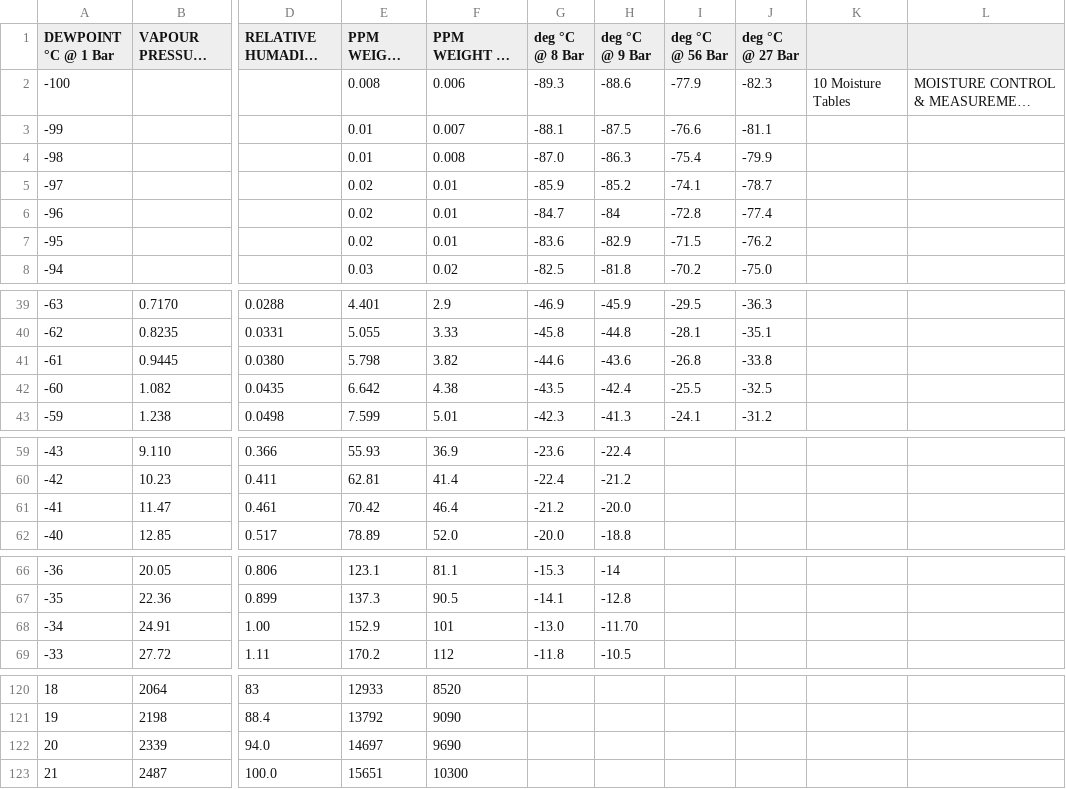
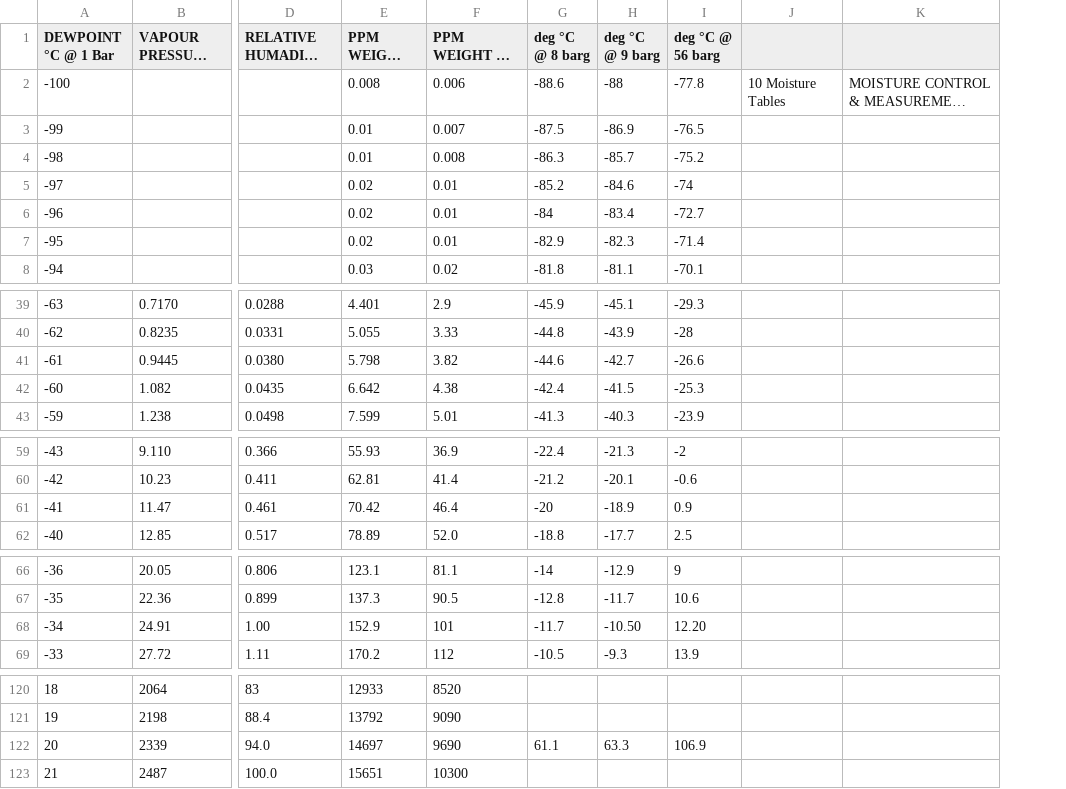
Before and after one commit to anko1989/gas-converter-, a CSV file: dewpoint_data.csv, drawn as a sheet; only a part is shown, gaps mark what is left out; long unchanged cells end in …; removed rows and columns are numbered as before the commit, all else as after; the diff names each change by its address in the sheet, - before the commit and + after, or states it on an @@ line.

```diff
--- a/dewpoint_data.csv
+++ b/dewpoint_data.csv
-column G (deg °C @ 8 Bar), rows 2-8: -89.3 | -88.1 | -87.0 | -85.9 | -84.7 | -83.6 | -82.5; rows 39-43: -46.9 | -45.8 | -44.6 | -43.5 | -42.3; rows 59-62: -23.6 | -22.4 | -21.2 | -20.0; rows 66-69: -15.3 | -14.1 | -13.0 | -11.8
-column I (deg °C @ 56 Bar), rows 2-8: -77.9 | -76.6 | -75.4 | -74.1 | -72.8 | -71.5 | -70.2; rows 39-43: -29.5 | -28.1 | -26.8 | -25.5 | -24.1
-column J (deg °C @ 27 Bar), rows 2-8: -82.3 | -81.1 | -79.9 | -78.7 | -77.4 | -76.2 | -75.0; rows 39-43: -36.3 | -35.1 | -33.8 | -32.5 | -31.2
+column H (deg °C @ 9 barg), rows 2-8: -88 | -86.9 | -85.7 | -84.6 | -83.4 | -82.3 | -81.1; rows 39-43: -45.1 | -43.9 | -42.7 | -41.5 | -40.3; rows 59-62: -21.3 | -20.1 | -18.9 | -17.7; rows 66-69: -12.9 | -11.7 | -10.50 | -9.3; row 122: 63.3
+column I (deg °C @ 56 barg), rows 2-8: -77.8 | -76.5 | -75.2 | -74 | -72.7 | -71.4 | -70.1; rows 39-43: -29.3 | -28 | -26.6 | -25.3 | -23.9; rows 59-62: -2 | -0.6 | 0.9 | 2.5; rows 66-69: 9 | 10.6 | 12.20 | 13.9; row 122: 106.9
-G1: deg °C @ 9 Bar
+G1: deg °C @ 8 barg
-G41 (deg °C @ 8 barg): -43.6
+G41 (deg °C @ 8 barg): -44.6
-G61 (deg °C @ 8 barg): -20.0
+G61 (deg °C @ 8 barg): -20
-G68 (deg °C @ 8 barg): -11.70
+G68 (deg °C @ 8 barg): -11.7
-G122 (deg °C @ 8 barg): (empty)
+G122 (deg °C @ 8 barg): 61.1
```
Also changed, not shown: 1 other file.
